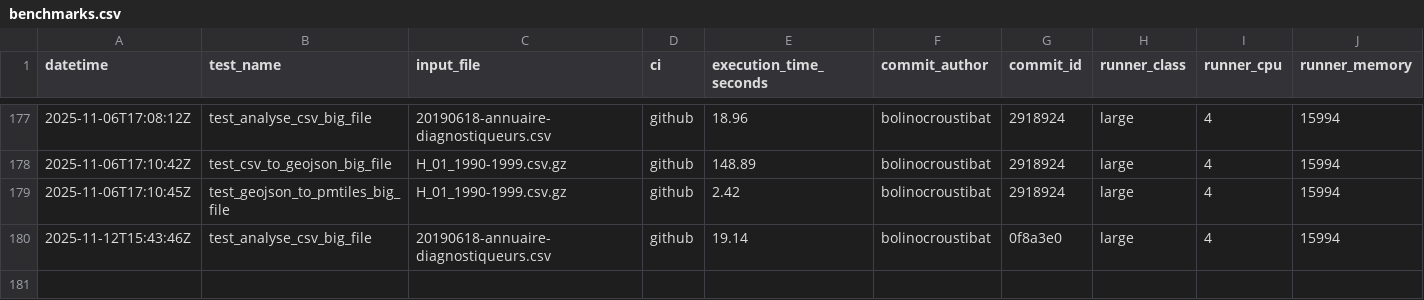
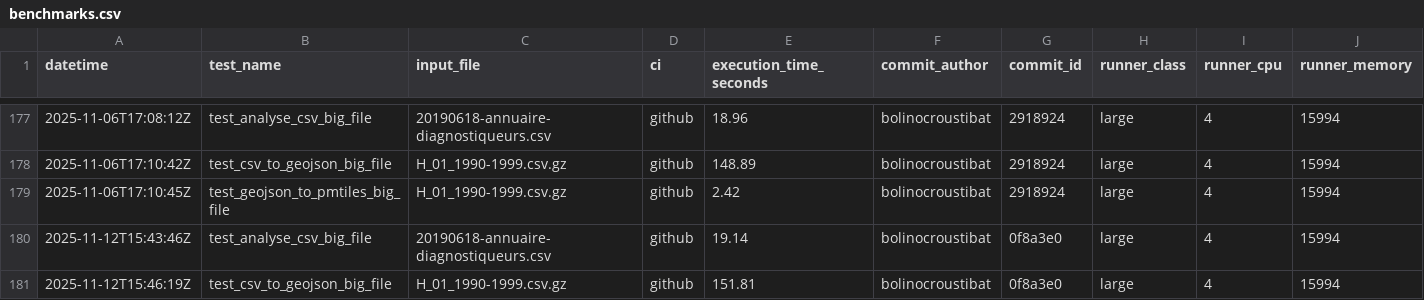
Before and after one commit to datagouv/hydra, a CSV file: .benchmarks/benchmarks.csv, drawn as a sheet; only a part is shown, gaps mark what is left out; rows hold the shown columns only; the diff names each change by its address in the sheet, - before the commit and + after, or states it on an @@ line.

Commit message:
perf: add CSV to GeoJSON benchmark results from GitHub Actions run #81 for commit 0f8a3e0 [skip ci]

```diff
--- a/.benchmarks/benchmarks.csv
+++ b/.benchmarks/benchmarks.csv
+row 181: 2025-11-12T15:46:19Z | test_csv_to_geojson_big_file | H_01_1990-1999.csv.gz | github | 151.81 | bolinocroustibat | 0f8a3e0 | large | 4 | 15994
```
